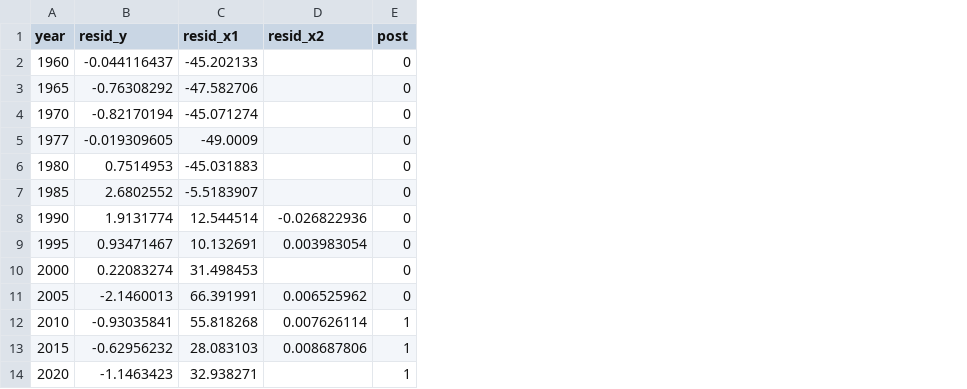
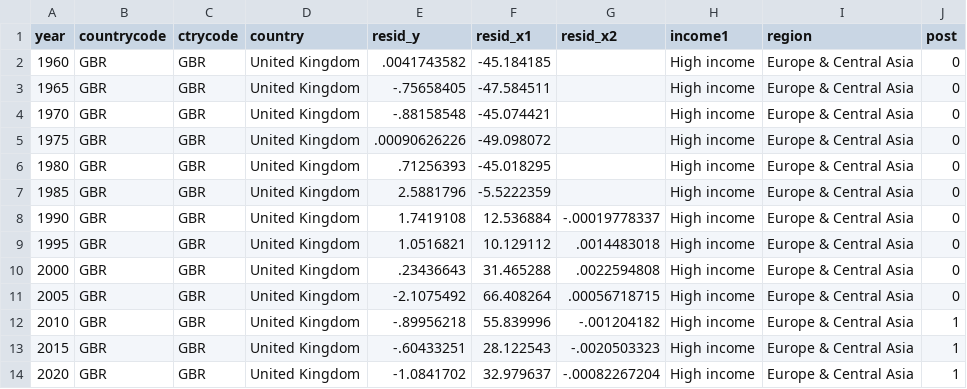
Before and after one commit to louisflamencourt/FCAcapstone, a CSV file: residuals_UK.csv, drawn as a sheet; removed rows and columns are numbered as before the commit, all else as after; the diff names each change by its address in the sheet, - before the commit and + after, or states it on an @@ line.

Commit message:
Add files via upload

```diff
--- a/residuals_UK.csv
+++ b/residuals_UK.csv
+column B (countrycode), rows 2-4: all GBR; rows 6-14: all GBR
+column C (ctrycode), rows 2-4: all GBR; rows 6-14: all GBR
+column D (country), rows 2-4: all United Kingdom; rows 6-14: all United Kingdom
+column H (income1), rows 2-4: all High income; rows 6-14: all High income
+column I (region), rows 2-4: all Europe & Central Asia; rows 6-14: all Europe & Central Asia
-E2 (resid_y): -0.044116437
+E2 (resid_y): .0041743582
-F2 (resid_x1): -45.202133
+F2 (resid_x1): -45.184185
-E3 (resid_y): -0.76308292
+E3 (resid_y): -.75658405
-F3 (resid_x1): -47.582706
+F3 (resid_x1): -47.584511
-E4 (resid_y): -0.82170194
+E4 (resid_y): -.88158548
-F4 (resid_x1): -45.071274
+F4 (resid_x1): -45.074421
-row 5: 1977 | -0.019309605 | -49.0009 |  | 0
+row 5: 1975 | GBR | GBR | United Kingdom | .00090626226 | -49.098072 |  | High income | Europe & Central Asia | 0
-E6 (resid_y): 0.7514953
+E6 (resid_y): .71256393
-F6 (resid_x1): -45.031883
+F6 (resid_x1): -45.018295
-E7 (resid_y): 2.6802552
+E7 (resid_y): 2.5881796
-F7 (resid_x1): -5.5183907
+F7 (resid_x1): -5.5222359
-E8 (resid_y): 1.9131774
+E8 (resid_y): 1.7419108
-F8 (resid_x1): 12.544514
+F8 (resid_x1): 12.536884
-G8 (resid_x2): -0.026822936
+G8 (resid_x2): -.00019778337
-E9 (resid_y): 0.93471467
+E9 (resid_y): 1.0516821
-F9 (resid_x1): 10.132691
+F9 (resid_x1): 10.129112
-G9 (resid_x2): 0.003983054
+G9 (resid_x2): .0014483018
-E10 (resid_y): 0.22083274
+E10 (resid_y): .23436643
-F10 (resid_x1): 31.498453
+F10 (resid_x1): 31.465288
-G10 (resid_x2): (empty)
+G10 (resid_x2): .0022594808
-E11 (resid_y): -2.1460013
+E11 (resid_y): -2.1075492
-F11 (resid_x1): 66.391991
+F11 (resid_x1): 66.408264
-G11 (resid_x2): 0.006525962
+G11 (resid_x2): .00056718715
-E12 (resid_y): -0.93035841
+E12 (resid_y): -.89956218
-F12 (resid_x1): 55.818268
+F12 (resid_x1): 55.839996
-G12 (resid_x2): 0.007626114
+G12 (resid_x2): -.001204182
-E13 (resid_y): -0.62956232
+E13 (resid_y): -.60433251
-F13 (resid_x1): 28.083103
+F13 (resid_x1): 28.122543
-G13 (resid_x2): 0.008687806
+G13 (resid_x2): -.0020503323
-E14 (resid_y): -1.1463423
+E14 (resid_y): -1.0841702
-F14 (resid_x1): 32.938271
+F14 (resid_x1): 32.979637
-G14 (resid_x2): (empty)
+G14 (resid_x2): -.00082267204
```
